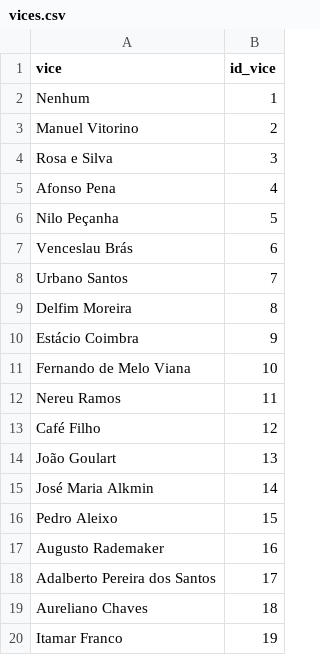
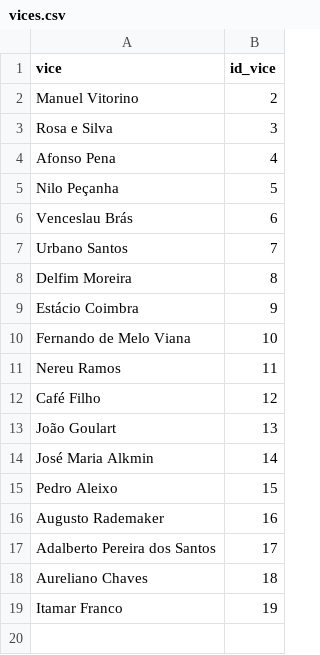
Before and after one commit to olavodd42/trabalho_banco_dados, a CSV file: vices.csv, drawn as a sheet.

```diff
--- a/vices.csv
+++ b/vices.csv
@@ -1,3 +1,2 @@
 vice,id_vice
-Nenhum,1
 Manuel Vitorino,2
```
Also changed, not shown: 6 other files.
